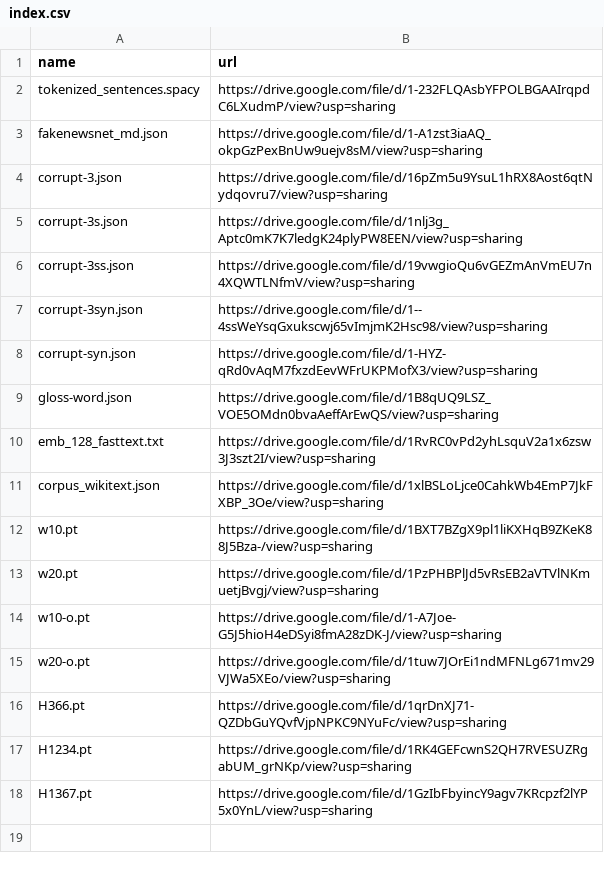
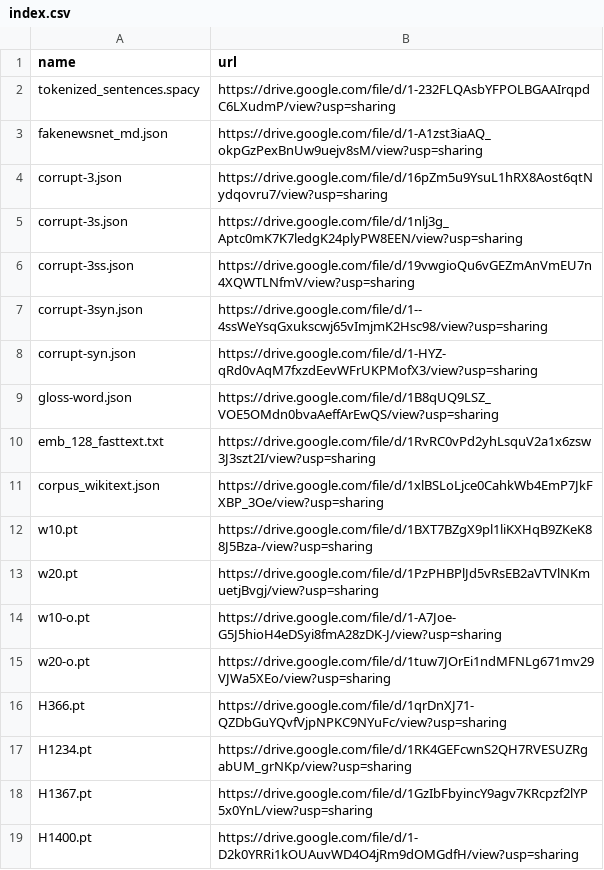
Before and after one commit to zhangruihan1/index, a CSV file: index.csv, drawn as a sheet; the diff names each change by its address in the sheet, - before the commit and + after, or states it on an @@ line.

Commit message:
Update index.csv

```diff
--- a/index.csv
+++ b/index.csv
+row 19: H1400.pt | https://drive.google.com/file/d/1-D2k0YRRi1kOUAuvWD4O4jRm9dOMGdfH/view?usp=sharing
```
